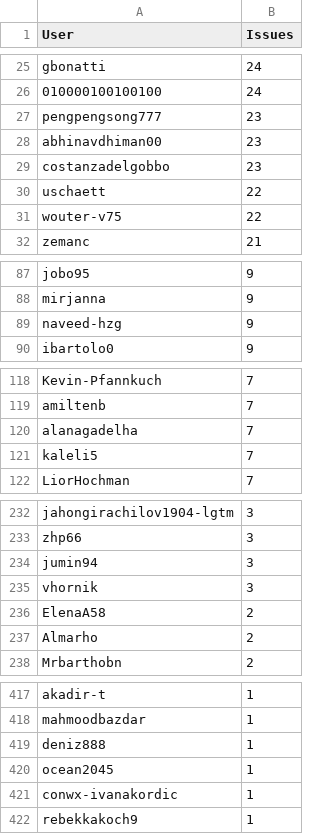
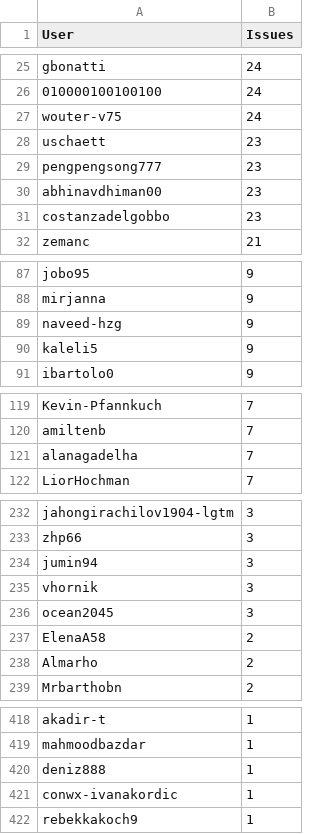
Before and after one commit to C2SM/zonda-statistics, a CSV file: csv/contributors.csv, drawn as a sheet; only a part is shown, gaps mark what is left out; removed rows and columns are numbered as before the commit, all else as after; the diff names each change by its address in the sheet, - before the commit and + after, or states it on an @@ line.

```diff
--- a/csv/contributors.csv
+++ b/csv/contributors.csv
+row 27: wouter-v75 | 24
+row 28: uschaett | 23
-row 30: uschaett | 22
-row 31: wouter-v75 | 22
+row 90: kaleli5 | 9
-row 121: kaleli5 | 7
+row 236: ocean2045 | 3
-row 420: ocean2045 | 1
```
Also changed, not shown: csv/label_combinations.csv, csv/labels.csv, 8 other files.
